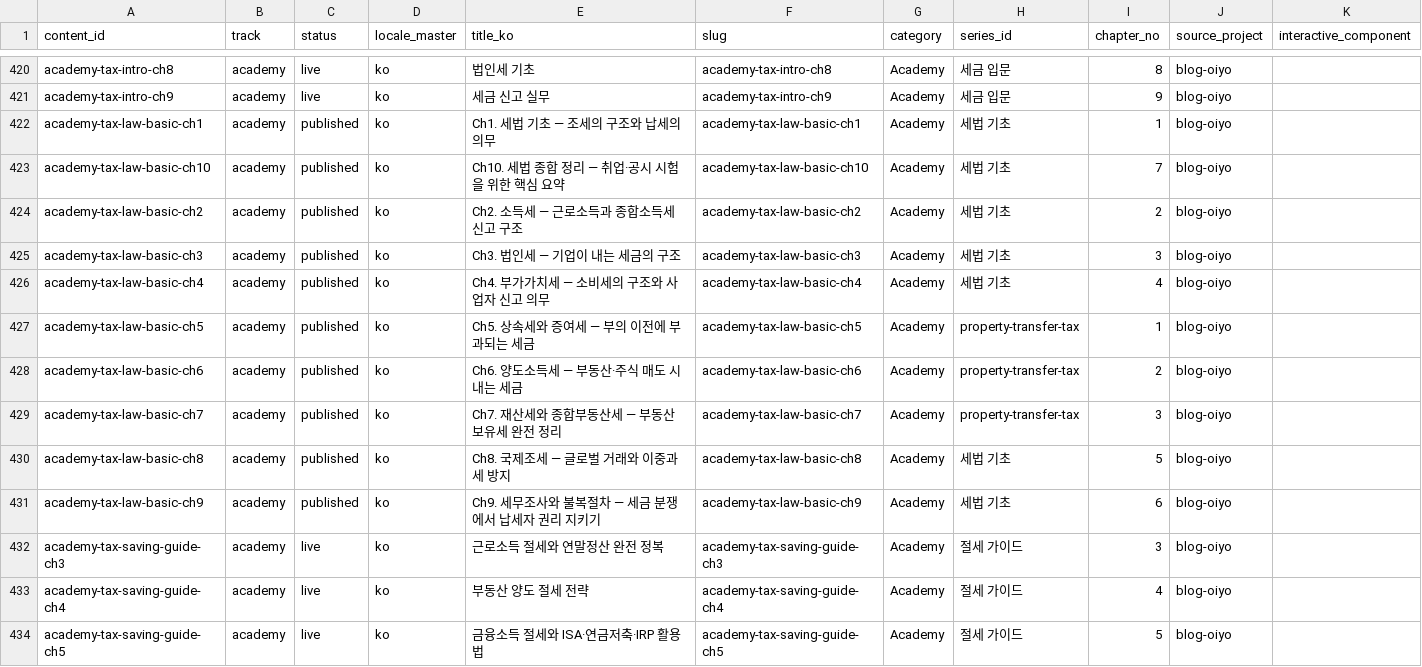
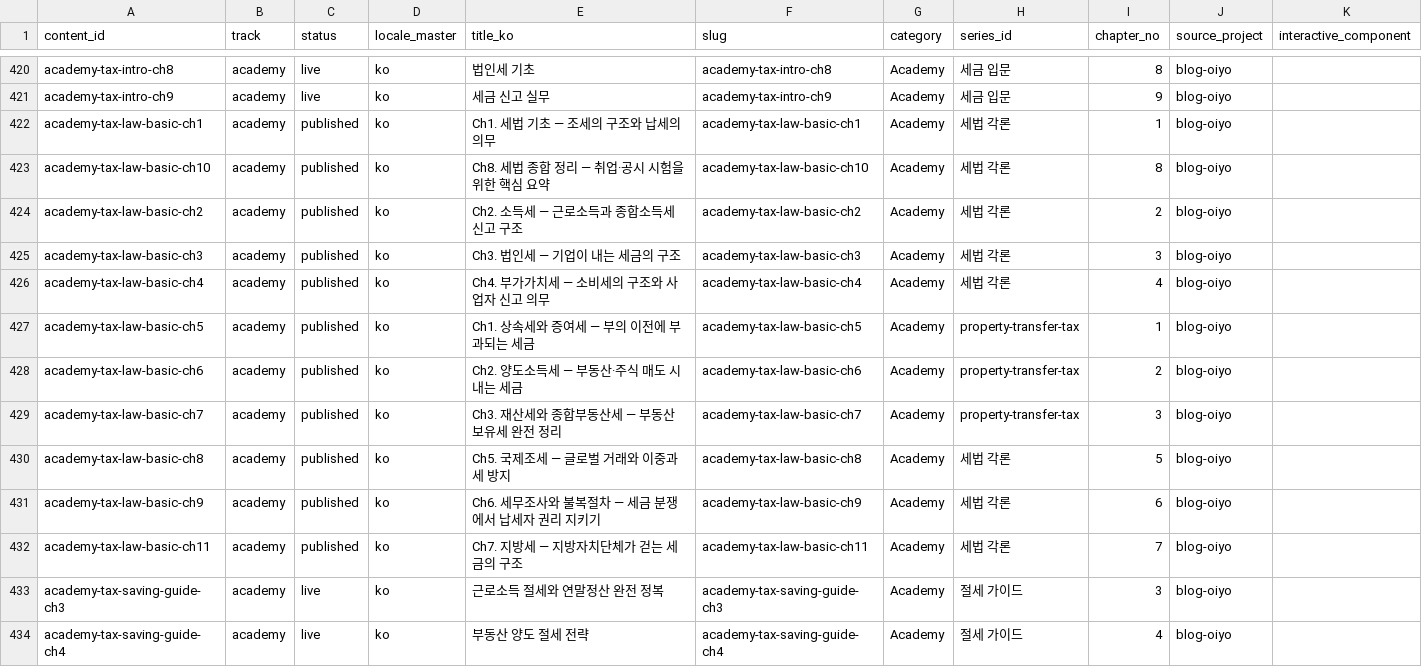
Before and after one commit to yuli3/blog-oiyo, a CSV file: data/catalog/content-inventory.master.csv, drawn as a sheet; only a part is shown, gaps mark what is left out; the shorter side is filled out with more unchanged rows.

```diff
--- a/data/catalog/content-inventory.master.csv
+++ b/data/catalog/content-inventory.master.csv
@@ -421,12 +421,13 @@ academy-tax-intro-ch8,academy,live,ko,법인세 기초,academy-tax-intro-ch8,Aca
 academy-tax-intro-ch9,academy,live,ko,세금 신고 실무,academy-tax-intro-ch9,Academy,세금 입문,9,blog-oiyo,
-academy-tax-law-basic-ch1,academy,published,ko,Ch1. 세법 기초 — 조세의 구조와 납세의 의무,academy-tax-law-basic-ch1,Academy,세법 기초,1,blog-oiyo,
-academy-tax-law-basic-ch10,academy,published,ko,Ch10. 세법 종합 정리 — 취업·공시 시험을 위한 핵심 요약,academy-tax-law-basic-ch10,Academy,세법 기초,7,blog-oiyo,
-academy-tax-law-basic-ch2,academy,published,ko,Ch2. 소득세 — 근로소득과 종합소득세 신고 구조,academy-tax-law-basic-ch2,Academy,세법 기초,2,blog-oiyo,
-academy-tax-law-basic-ch3,academy,published,ko,Ch3. 법인세 — 기업이 내는 세금의 구조,academy-tax-law-basic-ch3,Academy,세법 기초,3,blog-oiyo,
-academy-tax-law-basic-ch4,academy,published,ko,Ch4. 부가가치세 — 소비세의 구조와 사업자 신고 의무,academy-tax-law-basic-ch4,Academy,세법 기초,4,blog-oiyo,
-academy-tax-law-basic-ch5,academy,published,ko,Ch5. 상속세와 증여세 — 부의 이전에 부과되는 세금,academy-tax-law-basic-ch5,Academy,property-transfer-tax,1,blog-oiyo,
-academy-tax-law-basic-ch6,academy,published,ko,Ch6. 양도소득세 — 부동산·주식 매도 시 내는 세금,academy-tax-law-basic-ch6,Academy,property-transfer-tax,2,blog-oiyo,
-academy-tax-law-basic-ch7,academy,published,ko,Ch7. 재산세와 종합부동산세 — 부동산 보유세 완전 정리,academy-tax-law-basic-ch7,Academy,property-transfer-tax,3,blog-oiyo,
-academy-tax-law-basic-ch8,academy,published,ko,Ch8. 국제조세 — 글로벌 거래와 이중과세 방지,academy-tax-law-basic-ch8,Academy,세법 기초,5,blog-oiyo,
-academy-tax-law-basic-ch9,academy,published,ko,Ch9. 세무조사와 불복절차 — 세금 분쟁에서 납세자 권리 지키기,academy-tax-law-basic-ch9,Academy,세법 기초,6,blog-oiyo,
+academy-tax-law-basic-ch1,academy,published,ko,Ch1. 세법 기초 — 조세의 구조와 납세의 의무,academy-tax-law-basic-ch1,Academy,세법 각론,1,blog-oiyo,
+academy-tax-law-basic-ch10,academy,published,ko,Ch8. 세법 종합 정리 — 취업·공시 시험을 위한 핵심 요약,academy-tax-law-basic-ch10,Academy,세법 각론,8,blog-oiyo,
+academy-tax-law-basic-ch2,academy,published,ko,Ch2. 소득세 — 근로소득과 종합소득세 신고 구조,academy-tax-law-basic-ch2,Academy,세법 각론,2,blog-oiyo,
+academy-tax-law-basic-ch3,academy,published,ko,Ch3. 법인세 — 기업이 내는 세금의 구조,academy-tax-law-basic-ch3,Academy,세법 각론,3,blog-oiyo,
+academy-tax-law-basic-ch4,academy,published,ko,Ch4. 부가가치세 — 소비세의 구조와 사업자 신고 의무,academy-tax-law-basic-ch4,Academy,세법 각론,4,blog-oiyo,
+academy-tax-law-basic-ch5,academy,published,ko,Ch1. 상속세와 증여세 — 부의 이전에 부과되는 세금,academy-tax-law-basic-ch5,Academy,property-transfer-tax,1,blog-oiyo,
+academy-tax-law-basic-ch6,academy,published,ko,Ch2. 양도소득세 — 부동산·주식 매도 시 내는 세금,academy-tax-law-basic-ch6,Academy,property-transfer-tax,2,blog-oiyo,
+academy-tax-law-basic-ch7,academy,published,ko,Ch3. 재산세와 종합부동산세 — 부동산 보유세 완전 정리,academy-tax-law-basic-ch7,Academy,property-transfer-tax,3,blog-oiyo,
+academy-tax-law-basic-ch8,academy,published,ko,Ch5. 국제조세 — 글로벌 거래와 이중과세 방지,academy-tax-law-basic-ch8,Academy,세법 각론,5,blog-oiyo,
+academy-tax-law-basic-ch9,academy,published,ko,Ch6. 세무조사와 불복절차 — 세금 분쟁에서 납세자 권리 지키기,academy-tax-law-basic-ch9,Academy,세법 각론,6,blog-oiyo,
+academy-tax-law-basic-ch11,academy,published,ko,Ch7. 지방세 — 지방자치단체가 걷는 세금의 구조,academy-tax-law-basic-ch11,Academy,세법 각론,7,blog-oiyo,
 academy-tax-saving-guide-ch3,academy,live,ko,근로소득 절세와 연말정산 완전 정복,academy-tax-saving-guide-ch3,Academy,절세 가이드,3,blog-oiyo,
```
Also changed, not shown: 2 other files.
